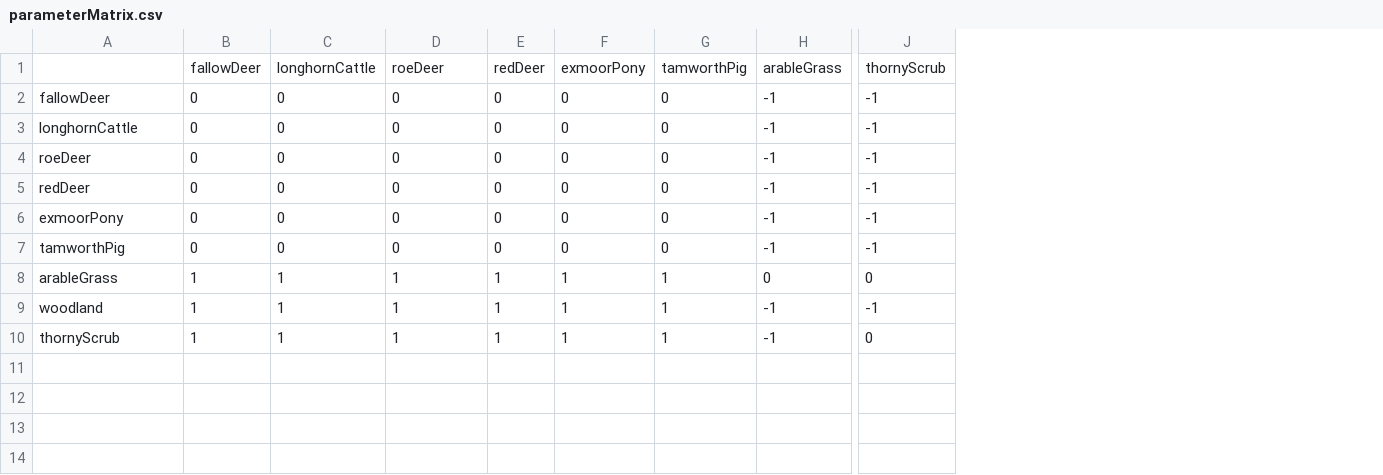
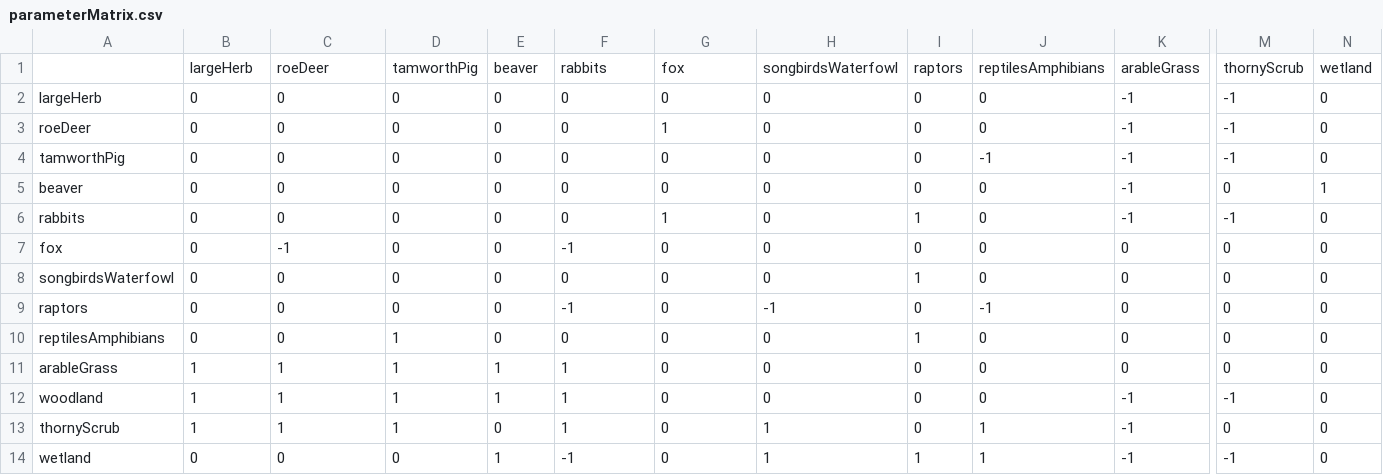
Before and after one commit to emjneil/KneppModel, a CSV file: parameterMatrix.csv, drawn as a sheet; only a part is shown, gaps mark what is left out; removed rows and columns are numbered as before the commit, all else as after; rows hold the shown columns only; the diff names each change by its address in the sheet, - before the commit and + after, or states it on an @@ line.

```diff
--- a/parameterMatrix.csv
+++ b/parameterMatrix.csv
+column H, rows 2-4: all 0; rows 11-13: 0 | 0 | 1
+column I, rows 2-4: all 0; rows 11-13: all 0
+column J, rows 2-4: 0 | 0 | -1; rows 11-13: 0 | 0 | 1
+column N, rows 2-4: all 0; rows 11-13: all 0
-row 1:  | fallowDeer | longhornCattle | roeDeer | redDeer | exmoorPony | tamworthPig | arableGrass | thornyScrub
+row 1:  | largeHerb | roeDeer | tamworthPig | beaver | rabbits | fox | songbirdsWaterfowl | raptors | reptilesAmphibians | arableGrass | thornyScrub | wetland
-A2: fallowDeer
+A2: largeHerb
-row 3: longhornCattle | 0 | 0 | 0 | 0 | 0 | 0 | -1 | -1
-G3: 0
+G3: 1
-row 5: redDeer | 0 | 0 | 0 | 0 | 0 | 0 | -1 | -1
-row 6: exmoorPony | 0 | 0 | 0 | 0 | 0 | 0 | -1 | -1
+row 5: beaver | 0 | 0 | 0 | 0 | 0 | 0 | 0 | 0 | 0 | -1 | 0 | 1
+row 6: rabbits | 0 | 0 | 0 | 0 | 0 | 1 | 0 | 1 | 0 | -1 | -1 | 0
+row 7: fox | 0 | -1 | 0 | 0 | -1 | 0 | 0 | 0 | 0 | 0 | 0 | 0
+row 8: songbirdsWaterfowl | 0 | 0 | 0 | 0 | 0 | 0 | 0 | 1 | 0 | 0 | 0 | 0
+row 9: raptors | 0 | 0 | 0 | 0 | -1 | 0 | -1 | 0 | -1 | 0 | 0 | 0
+row 10: reptilesAmphibians | 0 | 0 | 1 | 0 | 0 | 0 | 0 | 1 | 0 | 0 | 0 | 0
-G11:G13: 1
+G11:G13: 0
-E13: 1
+E13: 0
+row 14: wetland | 0 | 0 | 0 | 1 | -1 | 0 | 1 | 1 | 1 | -1 | -1 | 0
```
Also changed, not shown: 4 other files.
